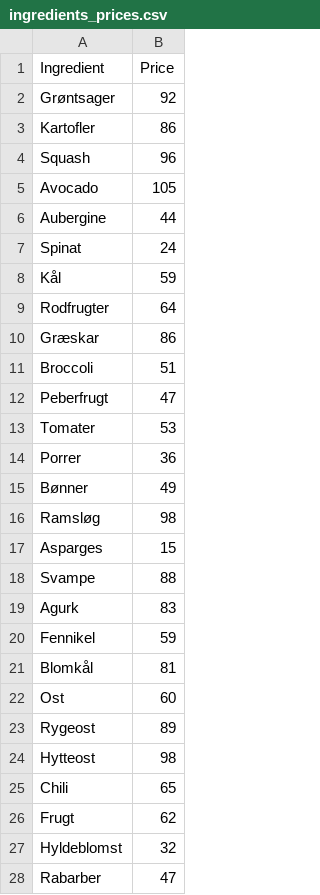
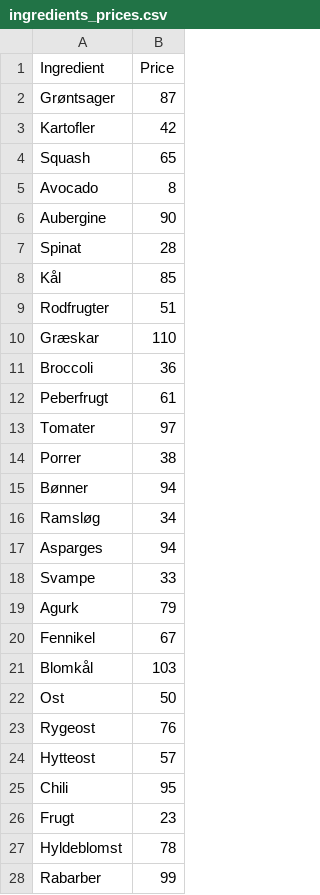
Before and after one commit to ChristofferQ/PythonExam, a CSV file: Data/ingredients_prices.csv, drawn as a sheet; only a part is shown; the diff covers the shown part only.

```diff
--- a/Data/ingredients_prices.csv
+++ b/Data/ingredients_prices.csv
@@ -1,28 +1,28 @@
 Ingredient,Price
-Grøntsager,92
-Kartofler,86
-Squash,96
-Avocado,105
-Aubergine,44
-Spinat,24
-Kål,59
-Rodfrugter,64
-Græskar,86
-Broccoli,51
-Peberfrugt,47
-Tomater,53
-Porrer,36
-Bønner,49
-Ramsløg,98
-Asparges,15
-Svampe,88
-Agurk,83
-Fennikel,59
-Blomkål,81
-Ost,60
-Rygeost,89
-Hytteost,98
-Chili,65
-Frugt,62
-Hyldeblomst,32
-Rabarber,47
+Grøntsager,87
+Kartofler,42
+Squash,65
+Avocado,8
+Aubergine,90
+Spinat,28
+Kål,85
+Rodfrugter,51
+Græskar,110
+Broccoli,36
+Peberfrugt,61
+Tomater,97
+Porrer,38
+Bønner,94
+Ramsløg,34
+Asparges,94
+Svampe,33
+Agurk,79
+Fennikel,67
+Blomkål,103
+Ost,50
+Rygeost,76
+Hytteost,57
+Chili,95
+Frugt,23
+Hyldeblomst,78
+Rabarber,99
```
Also changed, not shown: 86 edited cells elsewhere in this file, 7 other files.
